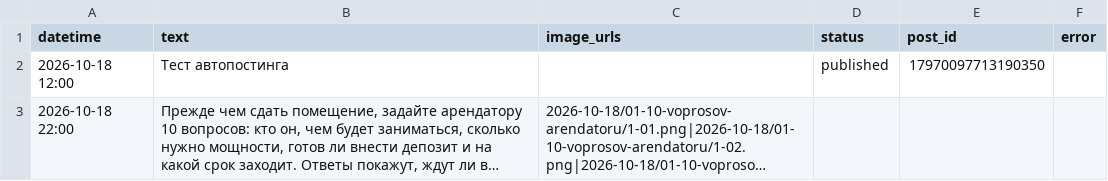
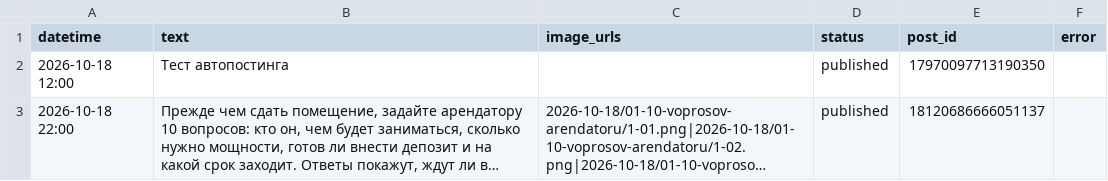
Before and after one commit to tarukinvs-pixel/threads-autopost, a CSV file: posts.csv, drawn as a sheet; long unchanged cells end in …; the diff names each change by its address in the sheet, - before the commit and + after, or states it on an @@ line.

Commit message:
Threads: обновлены статусы постов

```diff
--- a/posts.csv
+++ b/posts.csv
-D3 (status): (empty)
+D3 (status): published
-E3 (post_id): (empty)
+E3 (post_id): 18120686666051137
```
